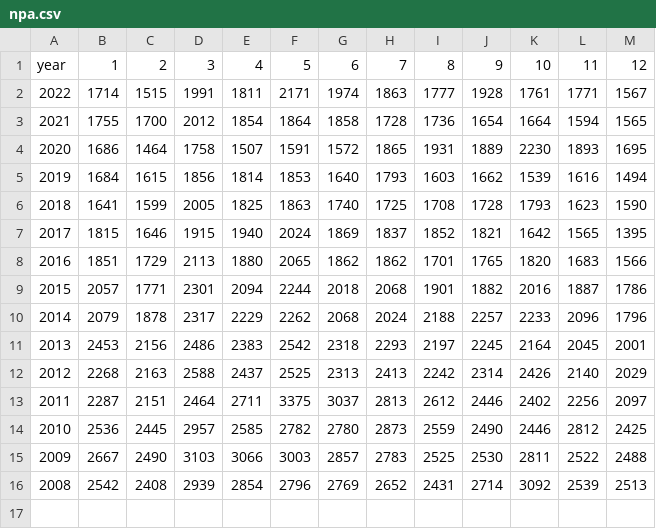
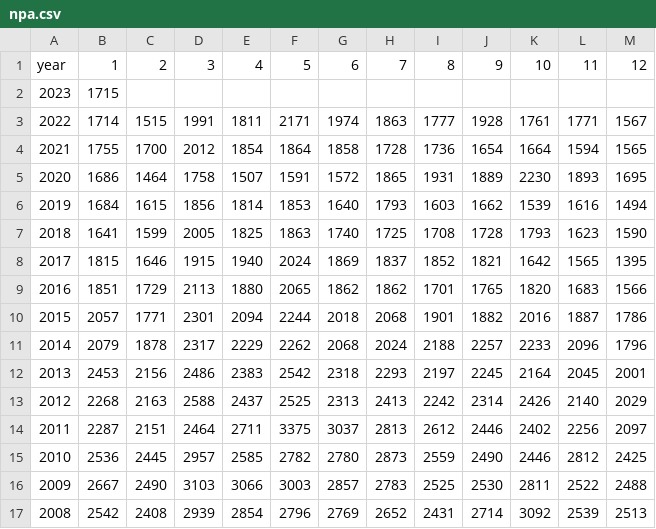
Before and after one commit to mitsuoxv/jp-suicide, a CSV file: data/npa.csv, drawn as a sheet; the diff names each change by its address in the sheet, - before the commit and + after, or states it on an @@ line.

```diff
--- a/data/npa.csv
+++ b/data/npa.csv
+row 2: 2023 | 1715
```
Also changed, not shown: 2 other files.
